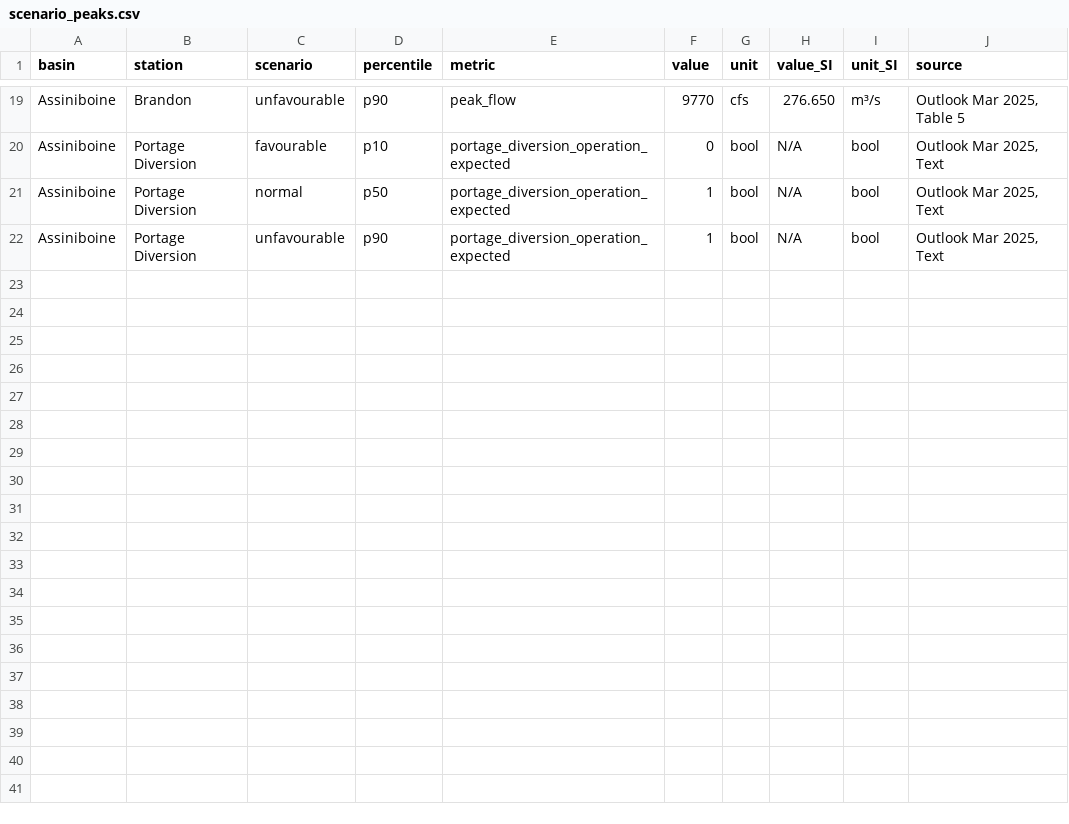
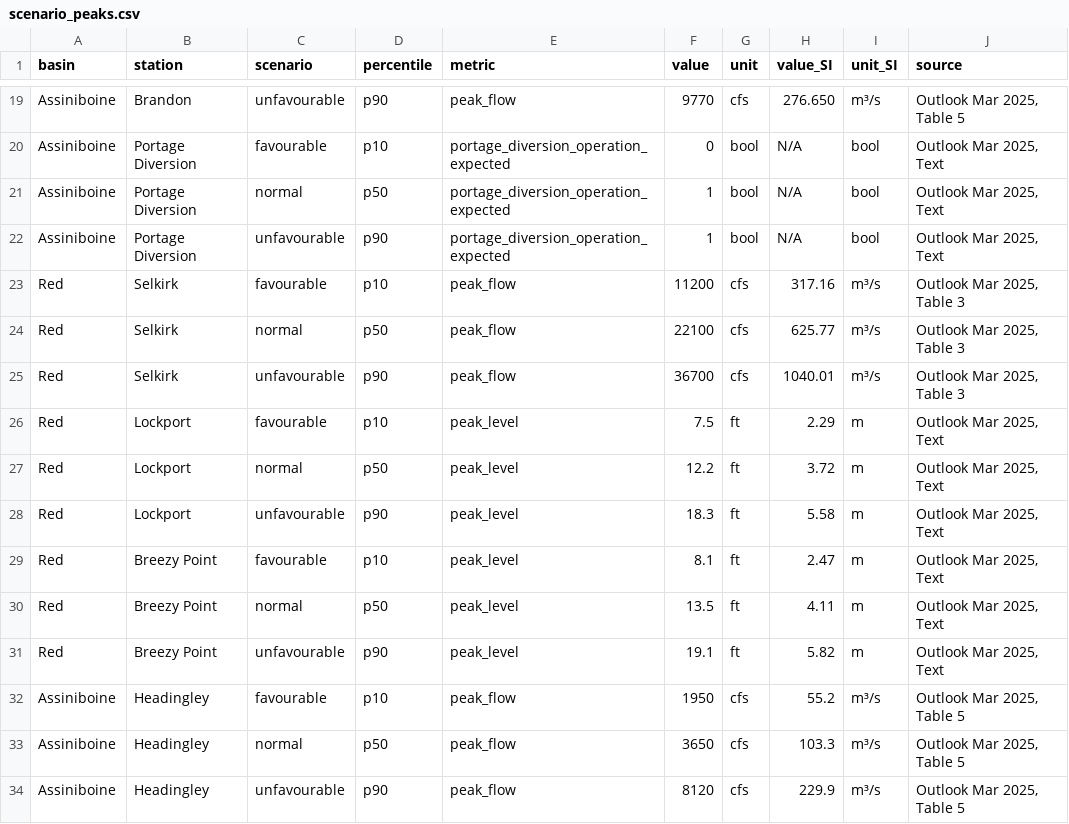
Before and after one commit to JoshCodeAligator/GoM-Flood-Forecasting, a CSV file: data/processed/scenario_peaks.csv, drawn as a sheet; only a part is shown, gaps mark what is left out.

```diff
--- a/data/processed/scenario_peaks.csv
+++ b/data/processed/scenario_peaks.csv
@@ -22 +22,13 @@ Assiniboine,Portage Diversion,normal,p50,portage_diversion_operation_expected,1,
 Assiniboine,Portage Diversion,unfavourable,p90,portage_diversion_operation_expected,1,bool,N/A,bool,"Outlook Mar 2025, Text"
+Red,Selkirk,favourable,p10,peak_flow,11200,cfs,317.16,m³/s,"Outlook Mar 2025, Table 3"
+Red,Selkirk,normal,p50,peak_flow,22100,cfs,625.77,m³/s,"Outlook Mar 2025, Table 3"
+Red,Selkirk,unfavourable,p90,peak_flow,36700,cfs,1040.01,m³/s,"Outlook Mar 2025, Table 3"
+Red,Lockport,favourable,p10,peak_level,7.5,ft,2.29,m,"Outlook Mar 2025, Text"
+Red,Lockport,normal,p50,peak_level,12.2,ft,3.72,m,"Outlook Mar 2025, Text"
+Red,Lockport,unfavourable,p90,peak_level,18.3,ft,5.58,m,"Outlook Mar 2025, Text"
+Red,Breezy Point,favourable,p10,peak_level,8.1,ft,2.47,m,"Outlook Mar 2025, Text"
+Red,Breezy Point,normal,p50,peak_level,13.5,ft,4.11,m,"Outlook Mar 2025, Text"
+Red,Breezy Point,unfavourable,p90,peak_level,19.1,ft,5.82,m,"Outlook Mar 2025, Text"
+Assiniboine,Headingley,favourable,p10,peak_flow,1950,cfs,55.2,m³/s,"Outlook Mar 2025, Table 5"
+Assiniboine,Headingley,normal,p50,peak_flow,3650,cfs,103.3,m³/s,"Outlook Mar 2025, Table 5"
+Assiniboine,Headingley,unfavourable,p90,peak_flow,8120,cfs,229.9,m³/s,"Outlook Mar 2025, Table 5"
```
Also changed, not shown: data/processed/baseline_observed.csv, data/processed/red_river_timeseries_step1.csv, 40 other files.
